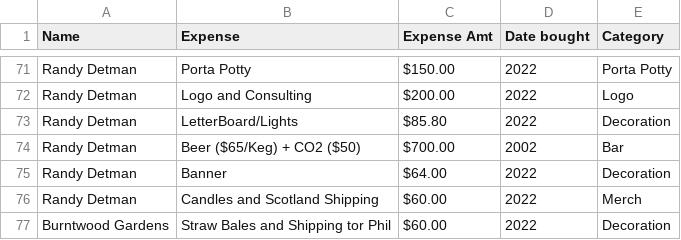
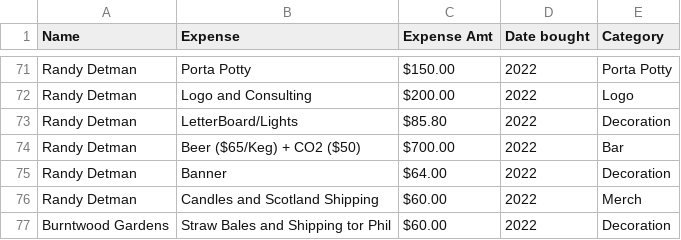
Before and after one commit to johbry17/Harvest-Party, a CSV file: static/resources/harvest_party_expenses.csv, drawn as a sheet; only a part is shown, gaps mark what is left out.

Commit message:
Data wrangling complete

```diff
--- a/static/resources/harvest_party_expenses.csv
+++ b/static/resources/harvest_party_expenses.csv
@@ -73,3 +73,3 @@ Randy Detman,Logo and Consulting,$200.00,2022,Logo
 Randy Detman,LetterBoard/Lights,$85.80,2022,Decoration
-Randy Detman,Beer ($65/Keg) + CO2 ($50),$700.00,2002,Bar
+Randy Detman,Beer ($65/Keg) + CO2 ($50),$700.00,2022,Bar
 Randy Detman,Banner,$64.00,2022,Decoration
```
Also changed, not shown: 4 other files.
